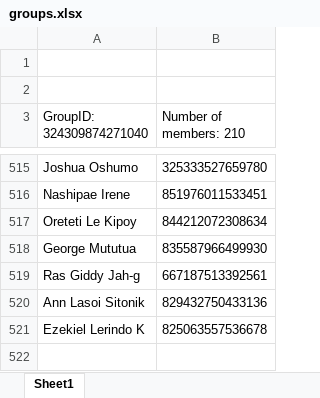
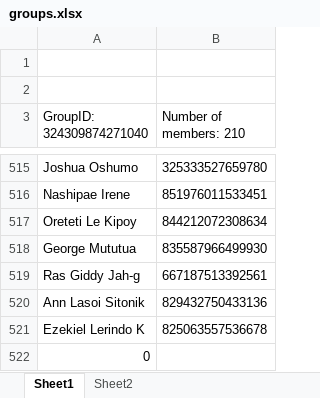
Before and after one commit to Elmuch/fb_groups_scraper, an Excel workbook: groups.xlsx, sheet Sheet1, drawn as a sheet; only a part is shown, gaps mark what is left out; values as stored, in another font and other column widths than the file's, no borders; the diff names each change by its address in the sheet, - before the commit and + after, or states it on an @@ line.

```diff
--- a/groups.xlsx (sheet Sheet1)
+++ b/groups.xlsx (sheet Sheet1)
+sheet tab: Sheet2
+row 522: 0
```
Also changed, not shown: 12 other files.
